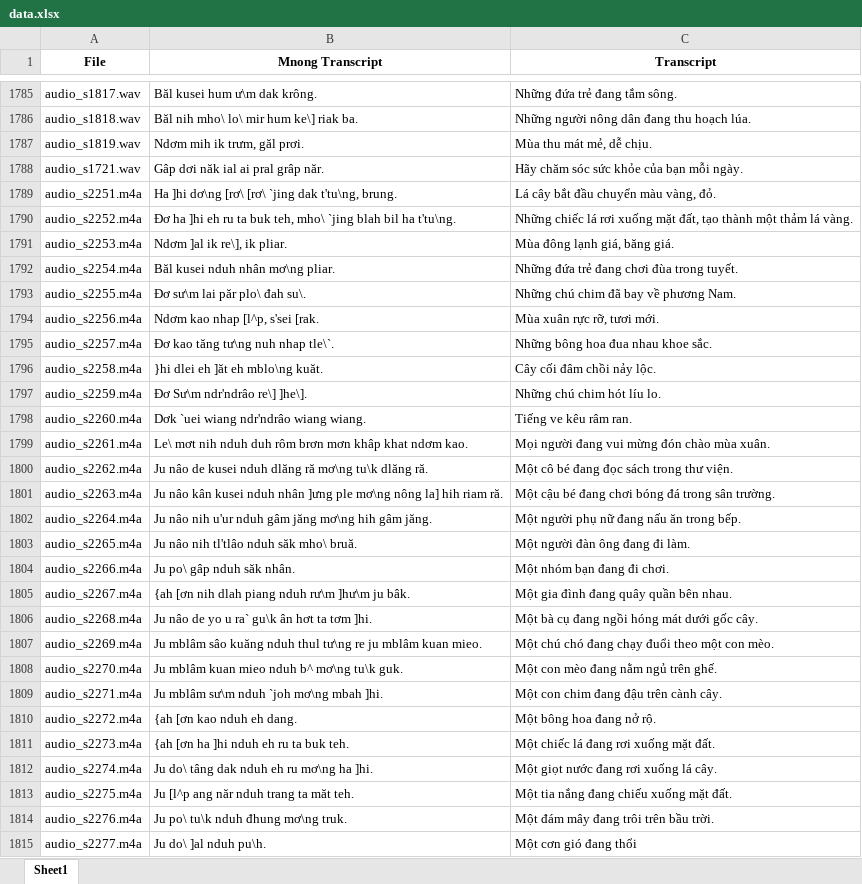
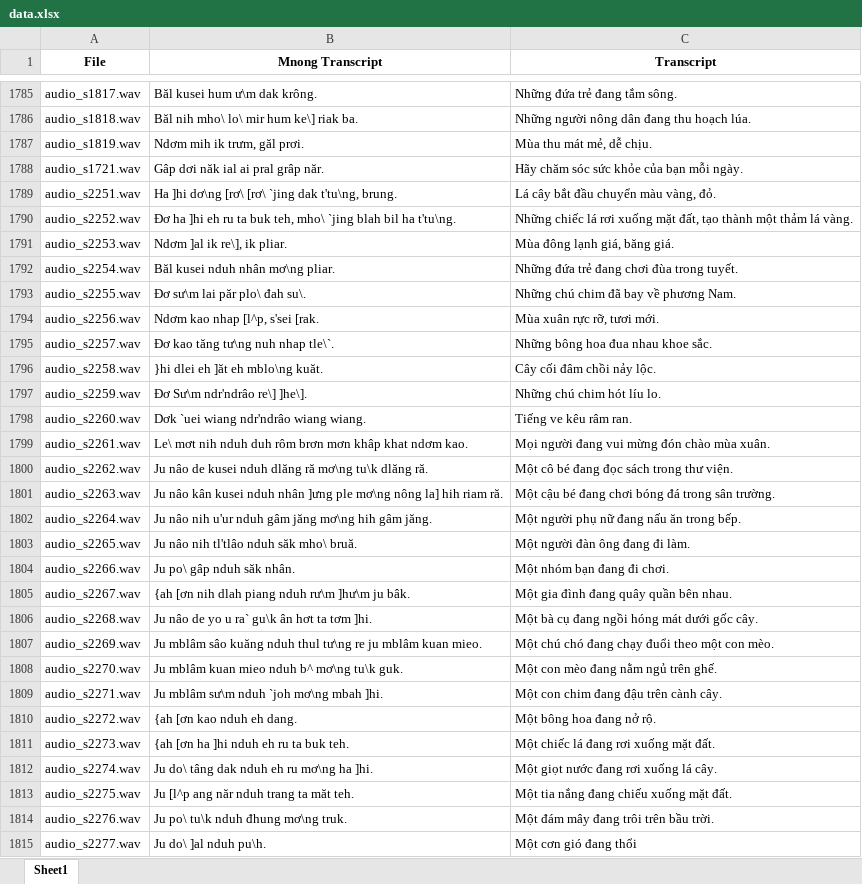
Before and after one commit to SevenScorpions/TST, an Excel workbook: data.xlsx, sheet Sheet1, drawn as a sheet; only a part is shown, gaps mark what is left out; values as stored, in another font and other column widths than the file's, no borders; the diff covers the shown part only; the diff names each change by its address in the sheet, - before the commit and + after, or states it on an @@ line.

Commit message:
Update data.xlsx

```diff
--- a/data.xlsx (sheet Sheet1)
+++ b/data.xlsx (sheet Sheet1)
-A1789 (File): audio_s2251.m4a
+A1789 (File): audio_s2251.wav
-A1790 (File): audio_s2252.m4a
+A1790 (File): audio_s2252.wav
-A1791 (File): audio_s2253.m4a
+A1791 (File): audio_s2253.wav
-A1792 (File): audio_s2254.m4a
+A1792 (File): audio_s2254.wav
-A1793 (File): audio_s2255.m4a
+A1793 (File): audio_s2255.wav
-A1794 (File): audio_s2256.m4a
+A1794 (File): audio_s2256.wav
-A1795 (File): audio_s2257.m4a
+A1795 (File): audio_s2257.wav
-A1796 (File): audio_s2258.m4a
+A1796 (File): audio_s2258.wav
-A1797 (File): audio_s2259.m4a
+A1797 (File): audio_s2259.wav
-A1798 (File): audio_s2260.m4a
+A1798 (File): audio_s2260.wav
-A1799 (File): audio_s2261.m4a
+A1799 (File): audio_s2261.wav
-A1800 (File): audio_s2262.m4a
+A1800 (File): audio_s2262.wav
-A1801 (File): audio_s2263.m4a
+A1801 (File): audio_s2263.wav
-A1802 (File): audio_s2264.m4a
+A1802 (File): audio_s2264.wav
-A1803 (File): audio_s2265.m4a
+A1803 (File): audio_s2265.wav
-A1804 (File): audio_s2266.m4a
+A1804 (File): audio_s2266.wav
-A1805 (File): audio_s2267.m4a
+A1805 (File): audio_s2267.wav
-A1806 (File): audio_s2268.m4a
+A1806 (File): audio_s2268.wav
-A1807 (File): audio_s2269.m4a
+A1807 (File): audio_s2269.wav
-A1808 (File): audio_s2270.m4a
+A1808 (File): audio_s2270.wav
-A1809 (File): audio_s2271.m4a
+A1809 (File): audio_s2271.wav
-A1810 (File): audio_s2272.m4a
+A1810 (File): audio_s2272.wav
-A1811 (File): audio_s2273.m4a
+A1811 (File): audio_s2273.wav
-A1812 (File): audio_s2274.m4a
+A1812 (File): audio_s2274.wav
-A1813 (File): audio_s2275.m4a
+A1813 (File): audio_s2275.wav
-A1814 (File): audio_s2276.m4a
+A1814 (File): audio_s2276.wav
-A1815 (File): audio_s2277.m4a
+A1815 (File): audio_s2277.wav
```
Also changed, not shown: 86 edited cells elsewhere in this sheet.
